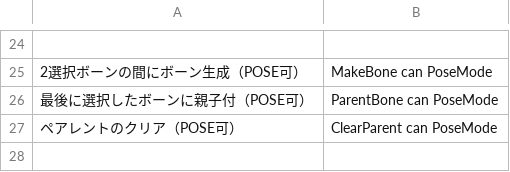
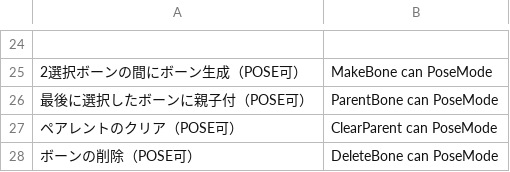
Before and after one commit to land-Y/SItoB, a CSV file: SiDic.csv, drawn as a sheet; only a part is shown, gaps mark what is left out.

Commit message:
BoneDelete追加

```diff
--- a/SiDic.csv
+++ b/SiDic.csv
@@ -27 +27,2 @@
 "ペアレントのクリア（POSE可）","ClearParent can PoseMode"
+"ボーンの削除（POSE可）","DeleteBone can PoseMode"
```
Also changed, not shown: 2 other files.
